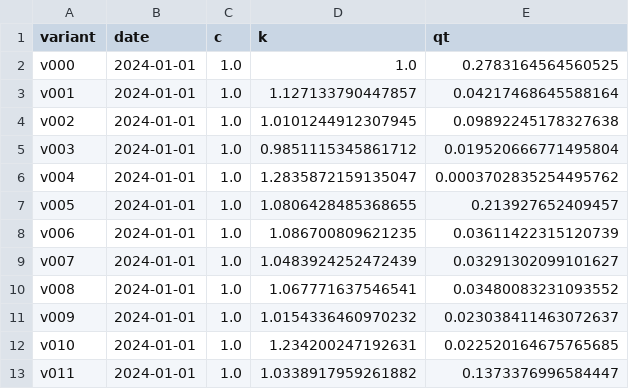
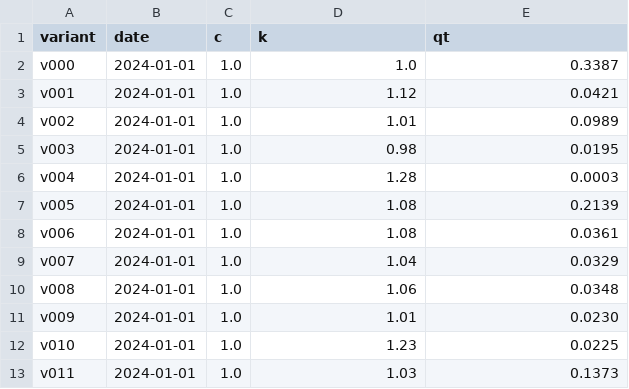
Before and after one commit to KimihitoIto/RelRe, a CSV file: simulation/parameters.csv, drawn as a sheet.

```diff
--- a/simulation/parameters.csv
+++ b/simulation/parameters.csv
@@ -1,13 +1,13 @@
 variant,date,c,k,qt
-v000,2024-01-01,1.0,1.0,0.2783164564560525
-v001,2024-01-01,1.0,1.127133790447857,0.04217468645588164
-v002,2024-01-01,1.0,1.0101244912307945,0.09892245178327638
-v003,2024-01-01,1.0,0.9851115345861712,0.019520666771495804
-v004,2024-01-01,1.0,1.2835872159135047,0.0003702835254495762
-v005,2024-01-01,1.0,1.0806428485368655,0.213927652409457
-v006,2024-01-01,1.0,1.086700809621235,0.03611422315120739
-v007,2024-01-01,1.0,1.0483924252472439,0.03291302099101627
-v008,2024-01-01,1.0,1.067771637546541,0.03480083231093552
-v009,2024-01-01,1.0,1.0154336460970232,0.023038411463072637
-v010,2024-01-01,1.0,1.234200247192631,0.022520164675765685
-v011,2024-01-01,1.0,1.0338917959261882,0.1373376996584447
+v000,2024-01-01,1.0,1.0,0.3387
+v001,2024-01-01,1.0,1.12,0.0421
+v002,2024-01-01,1.0,1.01,0.0989
+v003,2024-01-01,1.0,0.98,0.0195
+v004,2024-01-01,1.0,1.28,0.0003
+v005,2024-01-01,1.0,1.08,0.2139
+v006,2024-01-01,1.0,1.08,0.0361
+v007,2024-01-01,1.0,1.04,0.0329
+v008,2024-01-01,1.0,1.06,0.0348
+v009,2024-01-01,1.0,1.01,0.0230
+v010,2024-01-01,1.0,1.23,0.0225
+v011,2024-01-01,1.0,1.03,0.1373
```
Also changed, not shown: 6 other files.
